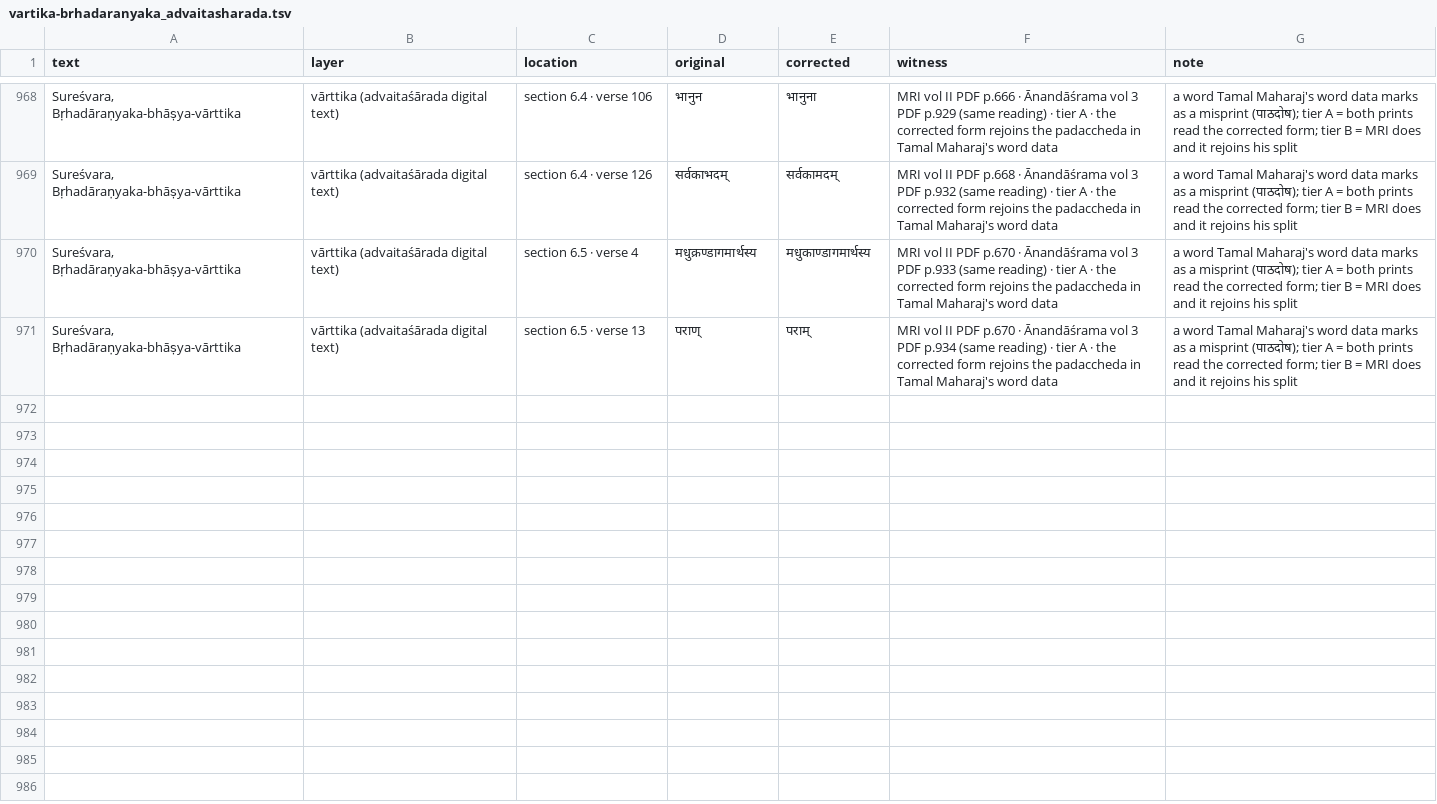
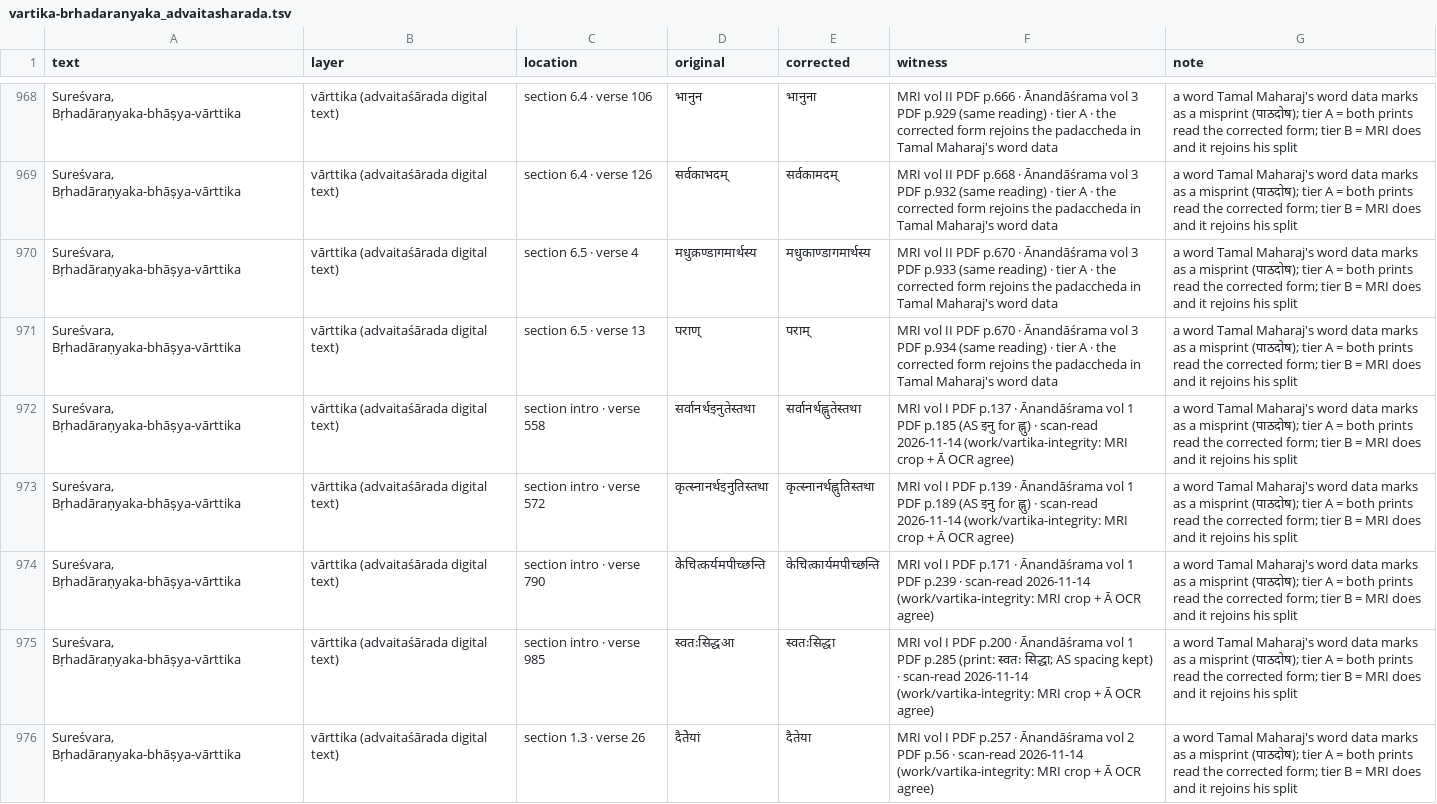
Before and after one commit to ConstrainedRandomVar/adhyayana-sahakari-data, a TSV file: corrections/vartika-brhadaranyaka_advaitasharada.tsv, drawn as a sheet; only a part is shown, gaps mark what is left out; the diff covers the shown part only.

```diff
--- a/corrections/vartika-brhadaranyaka_advaitasharada.tsv
+++ b/corrections/vartika-brhadaranyaka_advaitasharada.tsv
@@ -971 +971,6 @@ Sureśvara, Bṛhadāraṇyaka-bhāṣya-vārttika	vārttika (advaitaśārada di
 Sureśvara, Bṛhadāraṇyaka-bhāṣya-vārttika	vārttika (advaitaśārada digital text)	section 6.5 · verse 13	पराण्	पराम्	MRI vol II PDF p.670 · Ānandāśrama vol 3 PDF p.934 (same reading) · tier A · the corrected form rejoins the padaccheda in Tamal Maharaj's word data	a word Tamal Maharaj's word data marks as a misprint (पाठदोष); tier A = both prints read the corrected form; tier B = MRI does and it rejoins his split
+Sureśvara, Bṛhadāraṇyaka-bhāṣya-vārttika	vārttika (advaitaśārada digital text)	section intro · verse 558	सर्वानर्थइनुतेस्तथा	सर्वानर्थह्नुतेस्तथा	MRI vol I PDF p.137 · Ānandāśrama vol 1 PDF p.185 (AS इनु for ह्नु) · scan-read 2026-11-14 (work/vartika-integrity: MRI crop + Ā OCR agree)	a word Tamal Maharaj's word data marks as a misprint (पाठदोष); tier A = both prints read the corrected form; tier B = MRI does and it rejoins his split
+Sureśvara, Bṛhadāraṇyaka-bhāṣya-vārttika	vārttika (advaitaśārada digital text)	section intro · verse 572	कृत्स्नानर्थइनुतिस्तथा	कृत्स्नानर्थह्नुतिस्तथा	MRI vol I PDF p.139 · Ānandāśrama vol 1 PDF p.189 (AS इनु for ह्नु) · scan-read 2026-11-14 (work/vartika-integrity: MRI crop + Ā OCR agree)	a word Tamal Maharaj's word data marks as a misprint (पाठदोष); tier A = both prints read the corrected form; tier B = MRI does and it rejoins his split
+Sureśvara, Bṛhadāraṇyaka-bhāṣya-vārttika	vārttika (advaitaśārada digital text)	section intro · verse 790	केेचित्कर्यमपीच्छन्ति	केचित्कार्यमपीच्छन्ति	MRI vol I PDF p.171 · Ānandāśrama vol 1 PDF p.239 · scan-read 2026-11-14 (work/vartika-integrity: MRI crop + Ā OCR agree)	a word Tamal Maharaj's word data marks as a misprint (पाठदोष); tier A = both prints read the corrected form; tier B = MRI does and it rejoins his split
+Sureśvara, Bṛhadāraṇyaka-bhāṣya-vārttika	vārttika (advaitaśārada digital text)	section intro · verse 985	स्वतःसिद्धआ	स्वतःसिद्धा	MRI vol I PDF p.200 · Ānandāśrama vol 1 PDF p.285 (print: स्वतः सिद्धा; AS spacing kept) · scan-read 2026-11-14 (work/vartika-integrity: MRI crop + Ā OCR agree)	a word Tamal Maharaj's word data marks as a misprint (पाठदोष); tier A = both prints read the corrected form; tier B = MRI does and it rejoins his split
+Sureśvara, Bṛhadāraṇyaka-bhāṣya-vārttika	vārttika (advaitaśārada digital text)	section 1.3 · verse 26	दैतेेयां	दैतेया	MRI vol I PDF p.257 · Ānandāśrama vol 2 PDF p.56 · scan-read 2026-11-14 (work/vartika-integrity: MRI crop + Ā OCR agree)	a word Tamal Maharaj's word data marks as a misprint (पाठदोष); tier A = both prints read the corrected form; tier B = MRI does and it rejoins his split
```
Also changed, not shown: 5 added rows elsewhere in this file.
